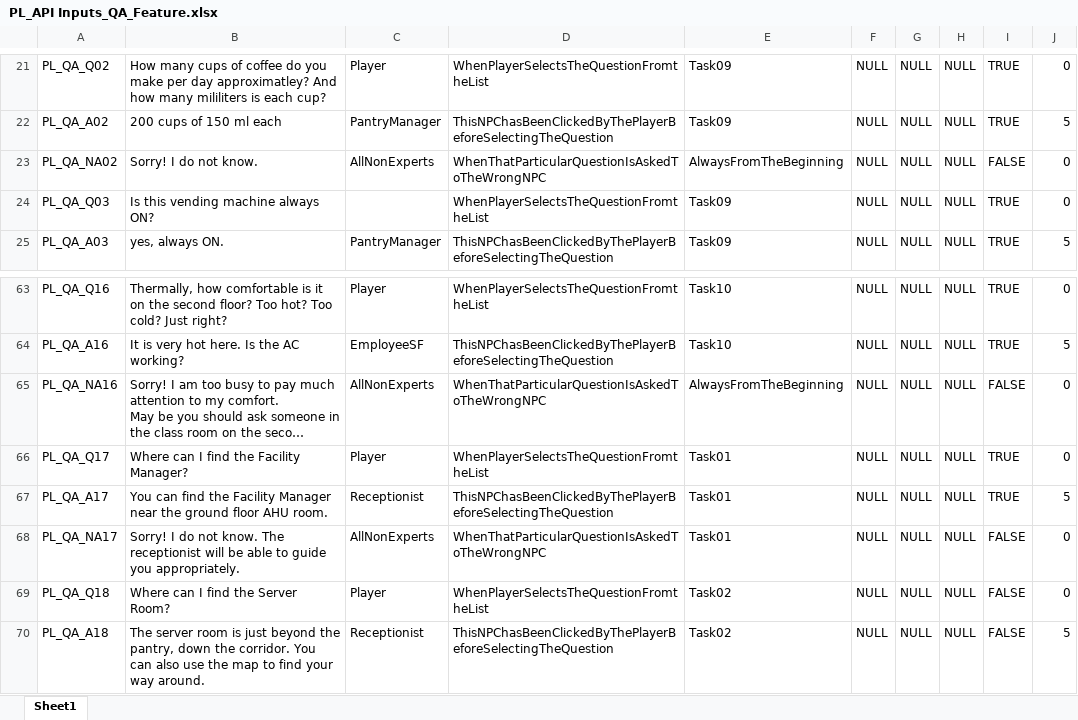
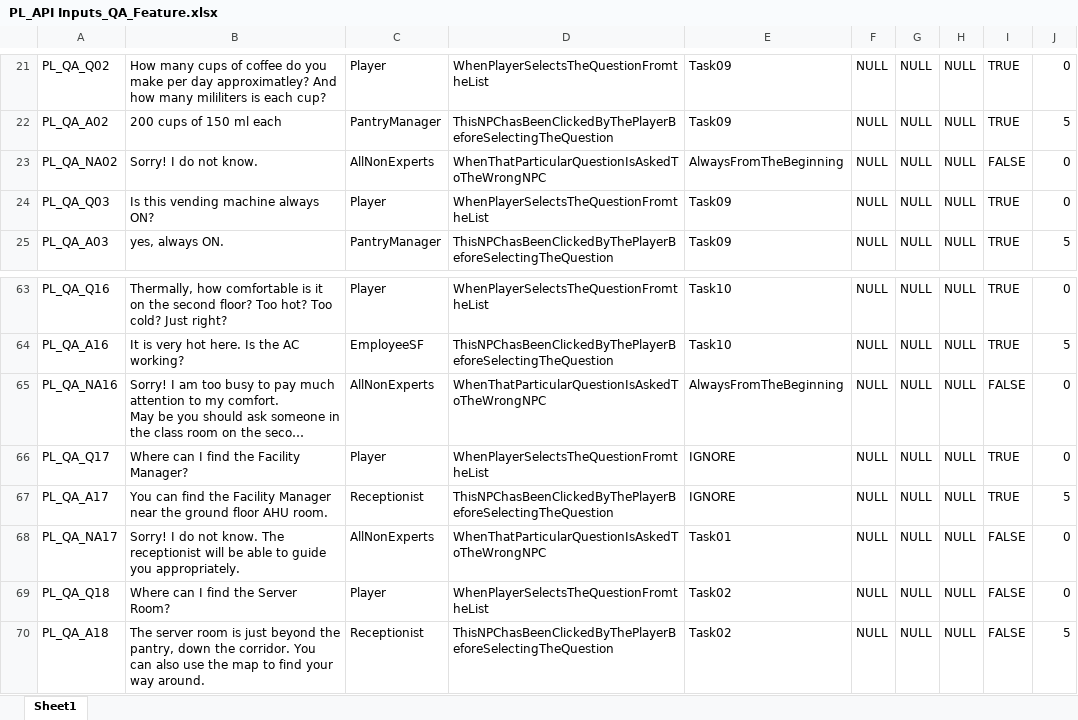
Before and after one commit to Anithaconsultant/hvac_login, an Excel workbook: game_auth_project/static/docs/PL_API Inputs_QA_Feature.xlsx, sheet Sheet1, drawn as a sheet; only a part is shown, gaps mark what is left out; long unchanged cells end in …; values as stored, in another font and other column widths than the file's, no cell formats; charts and pictures not drawn; the diff covers the shown part only; the diff names each change by its address in the sheet, - before the commit and + after, or states it on an @@ line.

```diff
--- a/game_auth_project/static/docs/PL_API Inputs_QA_Feature.xlsx (sheet Sheet1)
+++ b/game_auth_project/static/docs/PL_API Inputs_QA_Feature.xlsx (sheet Sheet1)
-C24: (empty)
+C24: Player
-E66:E67: Task01
+E66:E67: IGNORE
```
Also changed, not shown: 26 added rows and 13 edited cells elsewhere in this sheet, cell formats, phantomload_dev/static/docs/PL_API Inputs_QA_Feature.xlsx, 28 other files.
